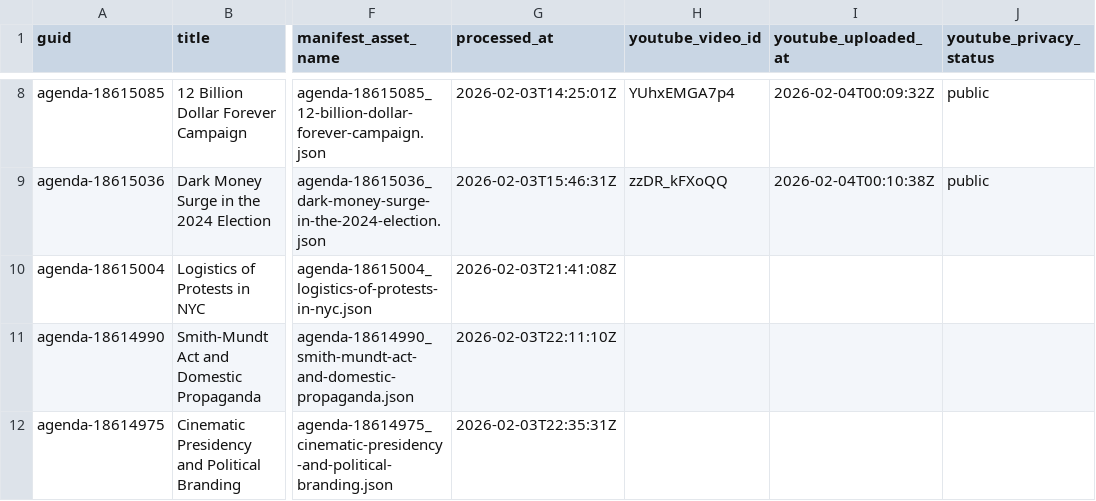
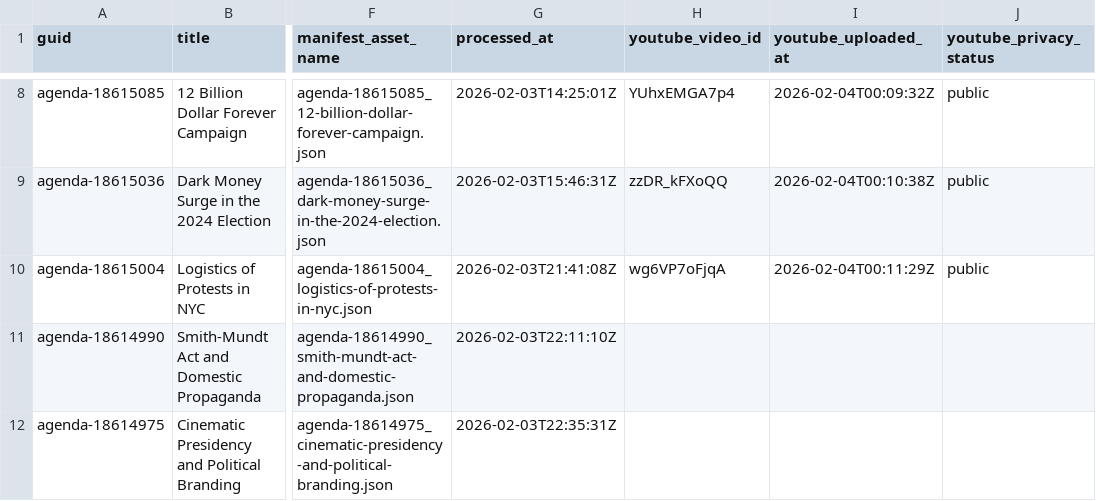
Before and after one commit to agenda-podcast/podcast-archive, a CSV file: data/video-data/status.csv, drawn as a sheet; only a part is shown, gaps mark what is left out; the diff names each change by its address in the sheet, - before the commit and + after, or states it on an @@ line.

```diff
--- a/data/video-data/status.csv
+++ b/data/video-data/status.csv
-H10 (youtube_video_id): (empty)
+H10 (youtube_video_id): wg6VP7oFjqA
-I10 (youtube_uploaded_at): (empty)
+I10 (youtube_uploaded_at): 2026-02-04T00:11:29Z
-J10 (youtube_privacy_status): (empty)
+J10 (youtube_privacy_status): public
```
Also changed, not shown: 2 other files.
